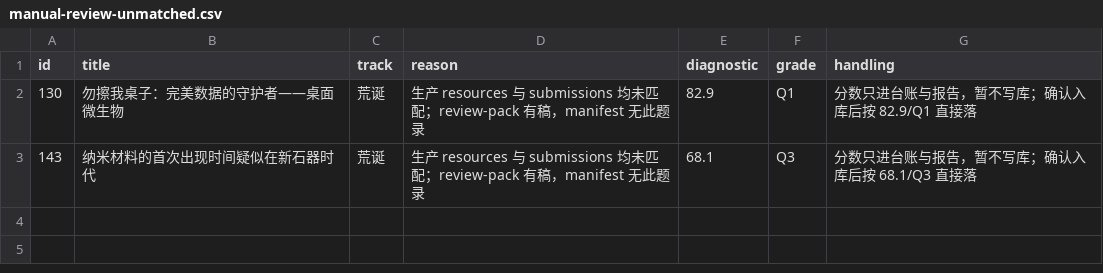
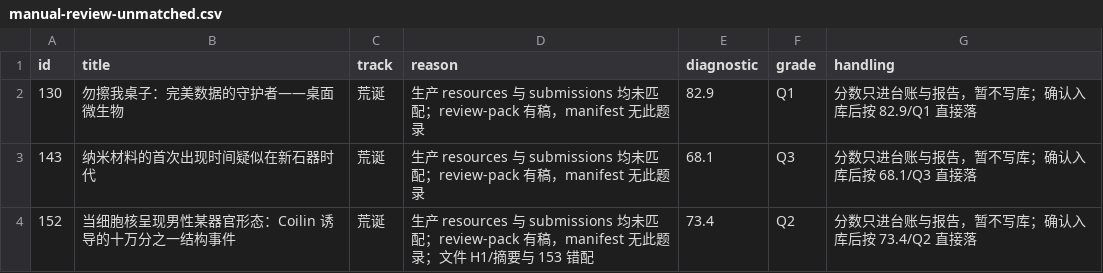
Before and after one commit to badhope/ScholarLib, a CSV file: review-pack/manual-review-unmatched.csv, drawn as a sheet; the diff names each change by its address in the sheet, - before the commit and + after, or states it on an @@ line.

```diff
--- a/review-pack/manual-review-unmatched.csv
+++ b/review-pack/manual-review-unmatched.csv
+row 4: 152 | 当细胞核呈现男性某器官形态：Coilin 诱导的十万分之一结构事件 | 荒诞 | 生产 resources 与 submissions 均未匹配；review-pack 有稿，manifest 无此题录；文件 H1/摘要与 153 错配 | 73.4 | Q2 | 分数只进台账与报告，暂不写库；确认入库后按 73.4/Q2 直接落
```
Also changed, not shown: review-pack/manual-review-manifest.csv, review-pack/manual-review-score-diff.csv, 5 other files.
